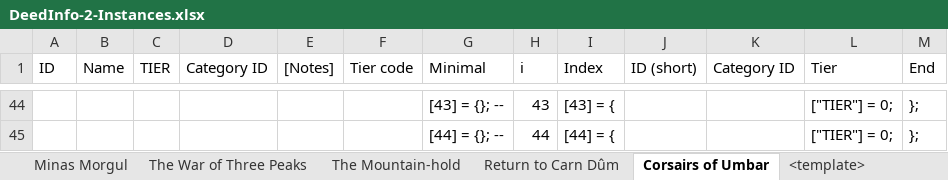
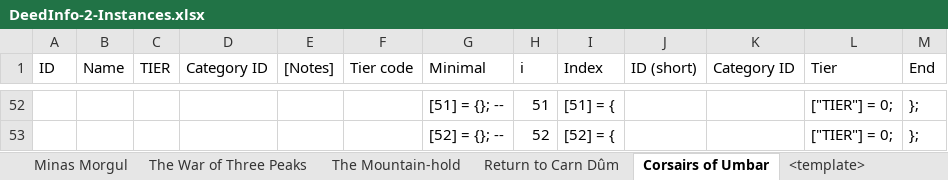
Before and after one commit to b414213562/DeedTracker, an Excel workbook: SourceFiles/DeedInfo-2-Instances.xlsx, sheet Corsairs of Umbar, drawn as a sheet; only a part is shown, gaps mark what is left out; values as stored, in another font and other column widths than the file's, no borders; addresses are those after the commit; the diff covers the shown part only; the diff names each change by its address in the sheet, - before the commit and + after, or states it on an @@ line.

```diff
--- a/SourceFiles/DeedInfo-2-Instances.xlsx (sheet Corsairs of Umbar)
+++ b/SourceFiles/DeedInfo-2-Instances.xlsx (sheet Corsairs of Umbar)
-G52 (Minimal): [43] = {}; --
+G52 (Minimal): [51] = {}; --
-H52 (i): 43
+H52 (i): 51
-I52 (Index): [43] = {
+I52 (Index): [51] = {
-G53 (Minimal): [44] = {}; --
+G53 (Minimal): [52] = {}; --
-H53 (i): 44
+H53 (i): 52
-I53 (Index): [44] = {
+I53 (Index): [52] = {
```
Also changed, not shown: 8 added rows and 23 edited cells elsewhere in this sheet, formulas that keep their value, SourceFiles/DeedInfo-3-Hobbies.xlsx, SourceFiles/DeedInfo-4-The War.xlsx, 9 other files.
